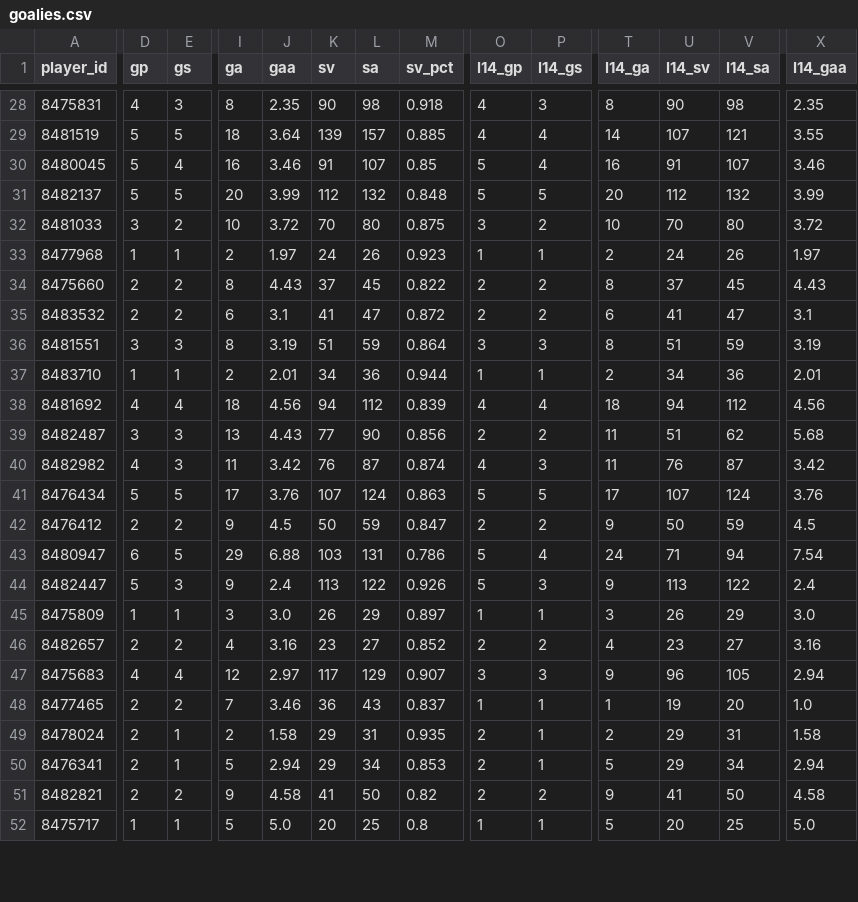
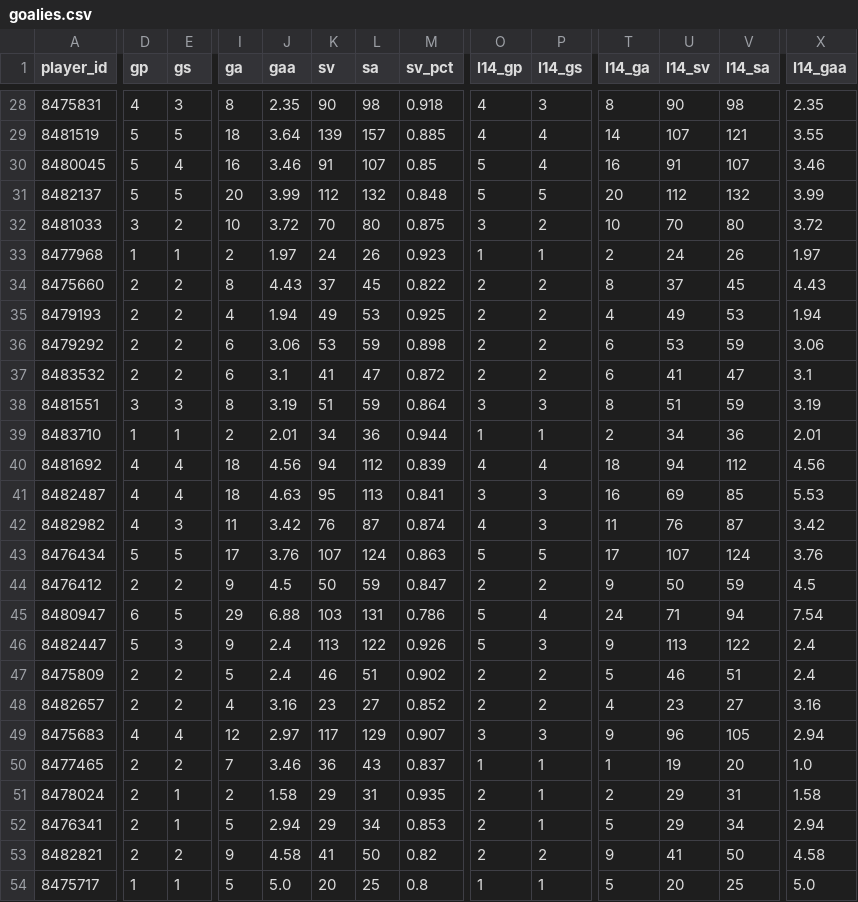
Before and after one commit to barakarmy/nhl-feed, a CSV file: docs/goalies.csv, drawn as a sheet; only a part is shown, gaps mark what is left out; addresses are those after the commit; rows hold the shown columns only; the diff covers the shown part only; the diff names each change by its address in the sheet, - before the commit and + after, or states it on an @@ line.

```diff
--- a/docs/goalies.csv
+++ b/docs/goalies.csv
+row 35: 8479193 | 2 | 2 | 4 | 1.94 | 49 | 53 | 0.925 | 2 | 2 | 4 | 49 | 53 | 1.94
+row 36: 8479292 | 2 | 2 | 6 | 3.06 | 53 | 59 | 0.898 | 2 | 2 | 6 | 53 | 59 | 3.06
-D41 (gp): 3
+D41 (gp): 4
-E41 (gs): 3
+E41 (gs): 4
-I41 (ga): 13
+I41 (ga): 18
-J41 (gaa): 4.43
+J41 (gaa): 4.63
-K41 (sv): 77
+K41 (sv): 95
-L41 (sa): 90
+L41 (sa): 113
-M41 (sv_pct): 0.856
+M41 (sv_pct): 0.841
-O41 (l14_gp): 2
+O41 (l14_gp): 3
-P41 (l14_gs): 2
+P41 (l14_gs): 3
-T41 (l14_ga): 11
+T41 (l14_ga): 16
-U41 (l14_sv): 51
+U41 (l14_sv): 69
-V41 (l14_sa): 62
+V41 (l14_sa): 85
-X41 (l14_gaa): 5.68
+X41 (l14_gaa): 5.53
-D47 (gp): 1
+D47 (gp): 2
-E47 (gs): 1
+E47 (gs): 2
-I47 (ga): 3
+I47 (ga): 5
-J47 (gaa): 3.0
+J47 (gaa): 2.4
-K47 (sv): 26
+K47 (sv): 46
-L47 (sa): 29
+L47 (sa): 51
-M47 (sv_pct): 0.897
+M47 (sv_pct): 0.902
-O47 (l14_gp): 1
+O47 (l14_gp): 2
-P47 (l14_gs): 1
+P47 (l14_gs): 2
-T47 (l14_ga): 3
+T47 (l14_ga): 5
-U47 (l14_sv): 26
+U47 (l14_sv): 46
-V47 (l14_sa): 29
+V47 (l14_sa): 51
-X47 (l14_gaa): 3.0
+X47 (l14_gaa): 2.4
```
Also changed, not shown: 2 removed rows and 66 edited cells elsewhere in this file, docs/schedule.csv, docs/skaters.csv, 1 other file.
